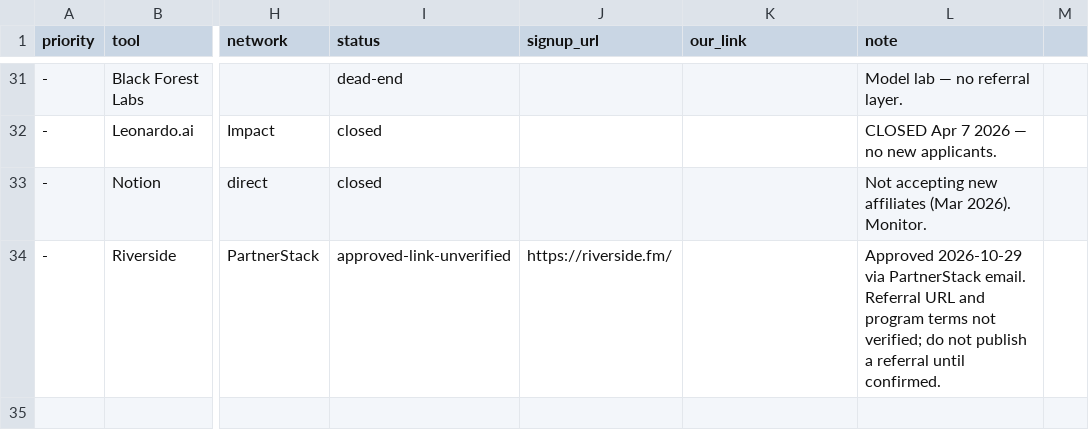
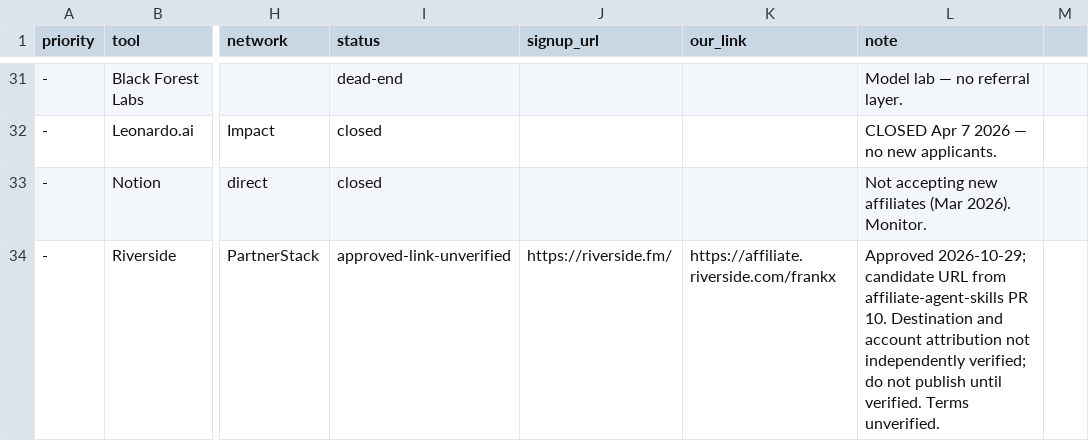
Before and after one commit to frankxai/frankx.ai-vercel-website, a CSV file: data/affiliate/programs.csv, drawn as a sheet; only a part is shown, gaps mark what is left out; the diff names each change by its address in the sheet, - before the commit and + after, or states it on an @@ line.

Commit message:
Record Riverside candidate link from existing affiliate catalog PR

```diff
--- a/data/affiliate/programs.csv
+++ b/data/affiliate/programs.csv
-K34 (our_link): (empty)
+K34 (our_link): https://affiliate.riverside.com/frankx
-L34 (note): Approved 2026-10-29 via PartnerStack email. Referral URL and program terms not verified; do not publish a referral until confirmed.
+L34 (note): Approved 2026-10-29; candidate URL from affiliate-agent-skills PR 10. Destination and account attribution not independently verified; do not publish until verified. Terms unverified.
```
